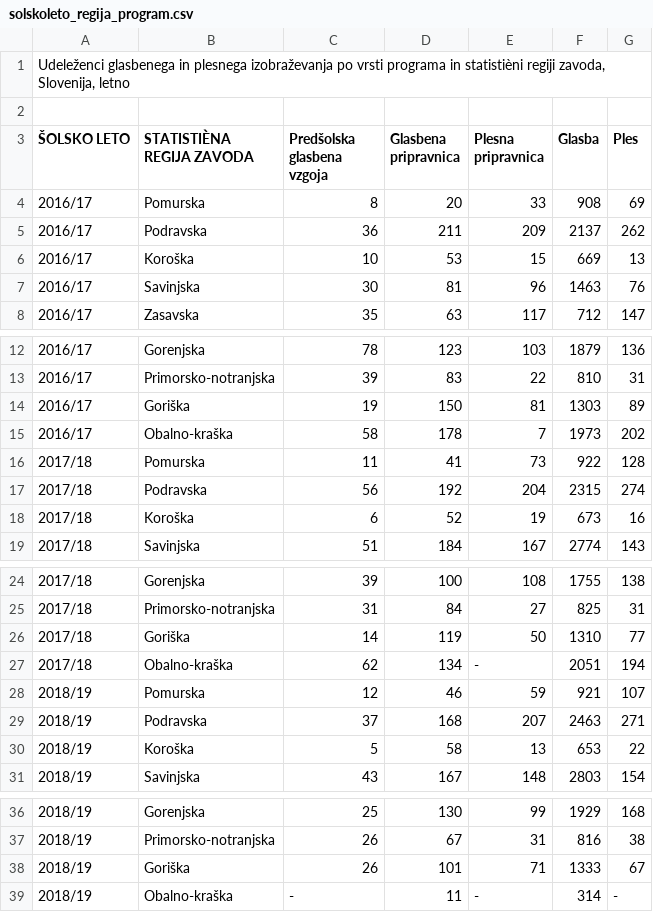
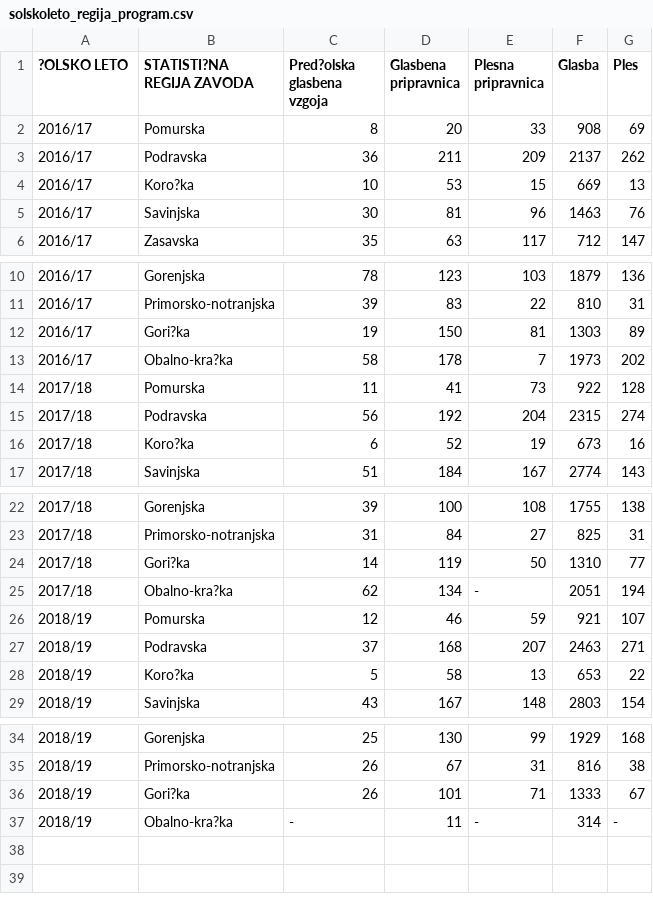
Before and after one commit to emakozin/APPR-2019-20, a CSV file: podatki/solskoleto_regija_program.csv, drawn as a sheet; only a part is shown, gaps mark what is left out; removed rows and columns are numbered as before the commit, all else as after; the diff names each change by its address in the sheet, - before the commit and + after, or states it on an @@ line.

```diff
--- a/podatki/solskoleto_regija_program.csv
+++ b/podatki/solskoleto_regija_program.csv
-row 1: Udeleženci glasbenega in plesnega izobraževanja po vrsti programa in statistièni regiji zavoda, Slovenija, letno
-row 2: (empty)
-A1: ŠOLSKO LETO
+A1: ?OLSKO LETO
-B1: STATISTIÈNA REGIJA ZAVODA
+B1: STATISTI?NA REGIJA ZAVODA
-C1: Predšolska glasbena vzgoja
+C1: Pred?olska glasbena vzgoja
-B4 (STATISTI?NA REGIJA ZAVODA): Koroška
+B4 (STATISTI?NA REGIJA ZAVODA): Koro?ka
-B12 (STATISTI?NA REGIJA ZAVODA): Goriška
+B12 (STATISTI?NA REGIJA ZAVODA): Gori?ka
-B13 (STATISTI?NA REGIJA ZAVODA): Obalno-kraška
+B13 (STATISTI?NA REGIJA ZAVODA): Obalno-kra?ka
-B16 (STATISTI?NA REGIJA ZAVODA): Koroška
+B16 (STATISTI?NA REGIJA ZAVODA): Koro?ka
-B24 (STATISTI?NA REGIJA ZAVODA): Goriška
+B24 (STATISTI?NA REGIJA ZAVODA): Gori?ka
-B25 (STATISTI?NA REGIJA ZAVODA): Obalno-kraška
+B25 (STATISTI?NA REGIJA ZAVODA): Obalno-kra?ka
-B28 (STATISTI?NA REGIJA ZAVODA): Koroška
+B28 (STATISTI?NA REGIJA ZAVODA): Koro?ka
-B36 (STATISTI?NA REGIJA ZAVODA): Goriška
+B36 (STATISTI?NA REGIJA ZAVODA): Gori?ka
-B37 (STATISTI?NA REGIJA ZAVODA): Obalno-kraška
+B37 (STATISTI?NA REGIJA ZAVODA): Obalno-kra?ka
```
Also changed, not shown: 4 other files.
